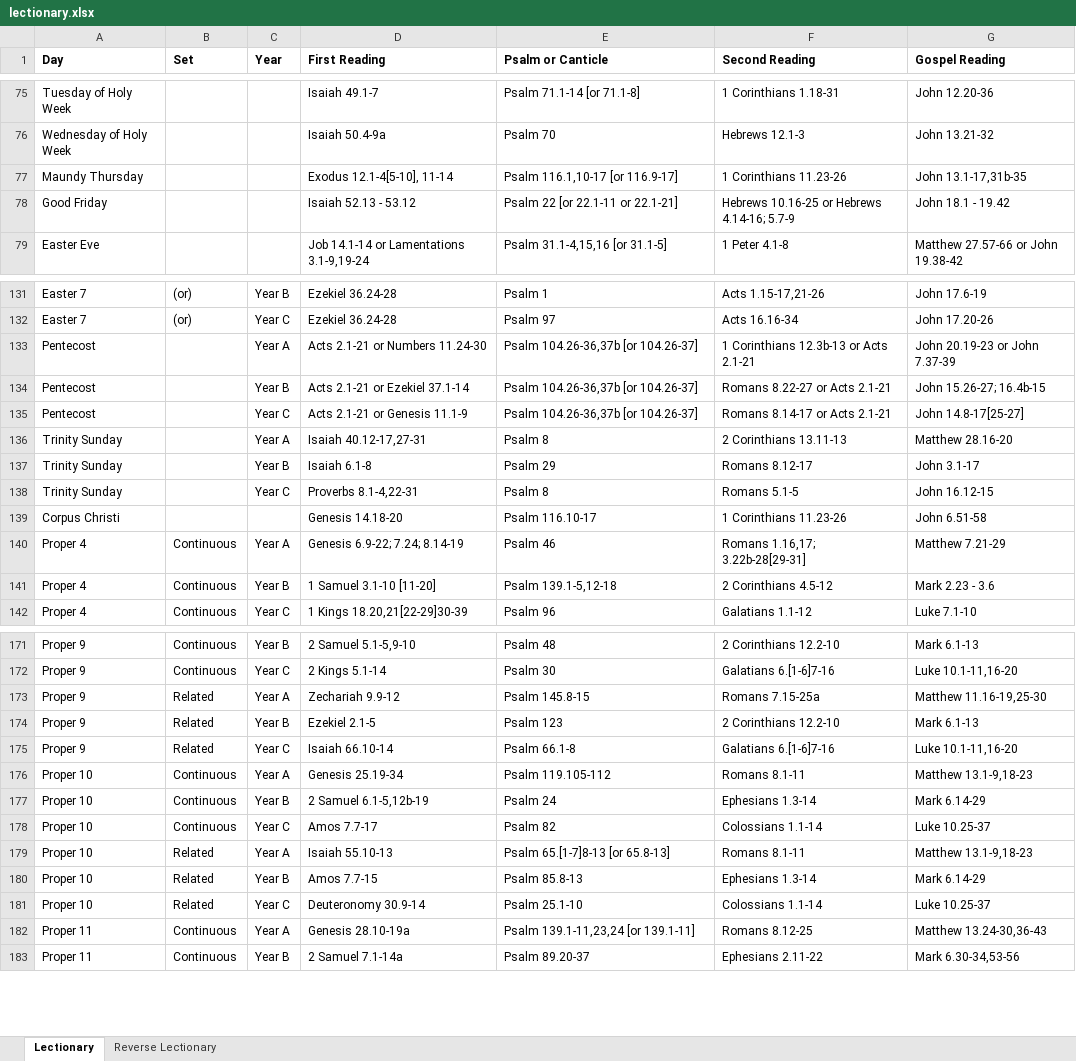
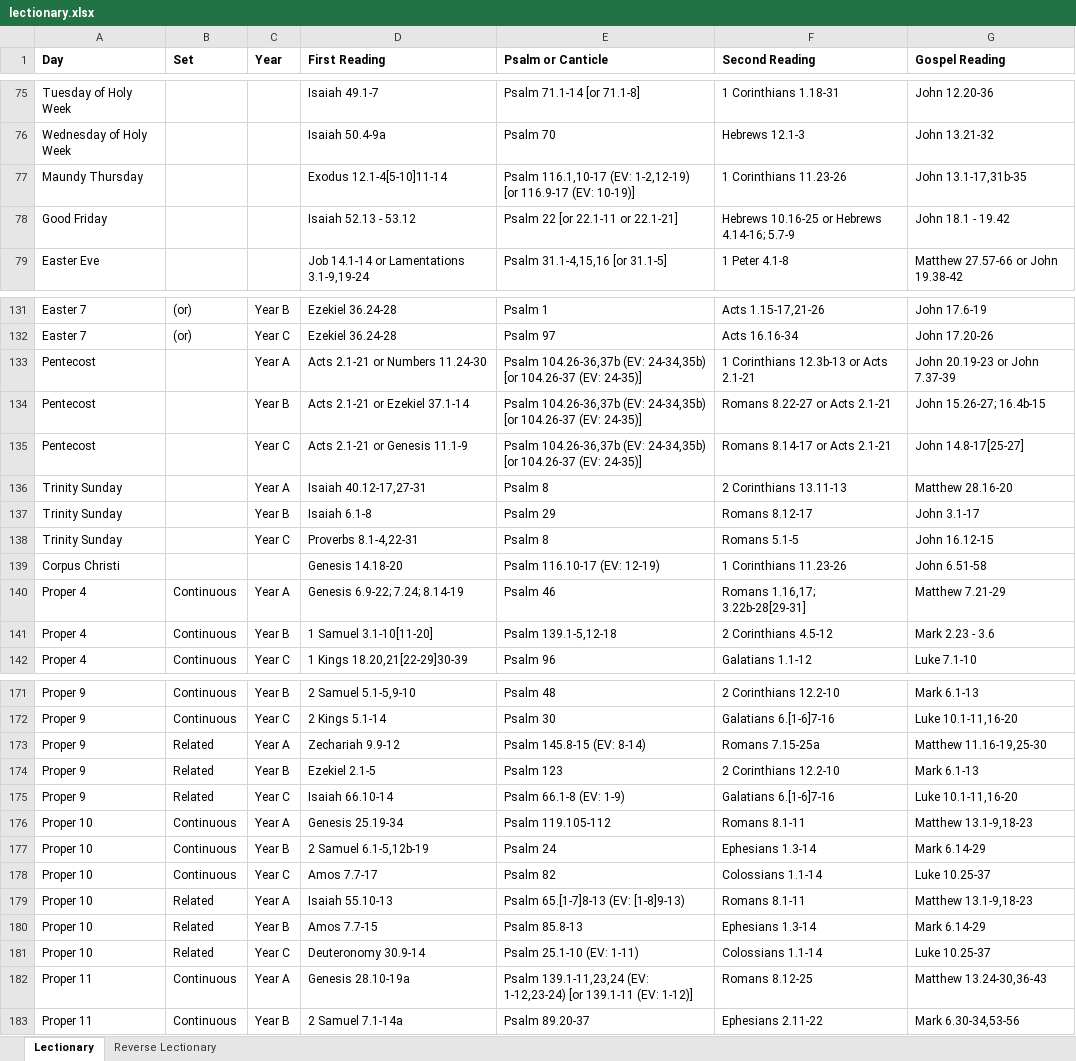
Before and after one commit to anthonyjsmith/anthonyjsmith.github.io, an Excel workbook: assets/lectionary.xlsx, sheet Lectionary, drawn as a sheet; only a part is shown, gaps mark what is left out; values as stored, in another font and other column widths than the file's, no borders; the diff covers the shown part only; the diff names each change by its address in the sheet, - before the commit and + after, or states it on an @@ line.

Commit message:
Details of psalms, formatting

```diff
--- a/assets/lectionary.xlsx (sheet Lectionary)
+++ b/assets/lectionary.xlsx (sheet Lectionary)
-D77 (First Reading): Exodus 12.1-4[5-10], 11-14
+D77 (First Reading): Exodus 12.1-4[5-10]11-14
-E77 (Psalm or Canticle): Psalm 116.1,10-17 [or 116.9-17]
+E77 (Psalm or Canticle): Psalm 116.1,10-17 (EV: 1-2,12-19) [or 116.9-17 (EV: 10-19)]
-E133:E135 (Psalm or Canticle): Psalm 104.26-36,37b [or 104.26-37]
+E133:E135 (Psalm or Canticle): Psalm 104.26-36,37b (EV: 24-34,35b) [or 104.26-37 (EV: 24-35)]
-E139 (Psalm or Canticle): Psalm 116.10-17
+E139 (Psalm or Canticle): Psalm 116.10-17 (EV: 12-19)
-D141 (First Reading): 1 Samuel 3.1-10 [11-20]
+D141 (First Reading): 1 Samuel 3.1-10[11-20]
-E173 (Psalm or Canticle): Psalm 145.8-15
+E173 (Psalm or Canticle): Psalm 145.8-15 (EV: 8-14)
-E175 (Psalm or Canticle): Psalm 66.1-8
+E175 (Psalm or Canticle): Psalm 66.1-8 (EV: 1-9)
-E179 (Psalm or Canticle): Psalm 65.[1-7]8-13 [or 65.8-13]
+E179 (Psalm or Canticle): Psalm 65.[1-7]8-13 (EV: [1-8]9-13)
-E181 (Psalm or Canticle): Psalm 25.1-10
+E181 (Psalm or Canticle): Psalm 25.1-10 (EV: 1-11)
-E182 (Psalm or Canticle): Psalm 139.1-11,23,24 [or 139.1-11]
+E182 (Psalm or Canticle): Psalm 139.1-11,23,24 (EV: 1-12,23-24) [or 139.1-11 (EV: 1-12)]
```
Also changed, not shown: 47 edited cells elsewhere in this sheet, sheet Reverse Lectionary.
